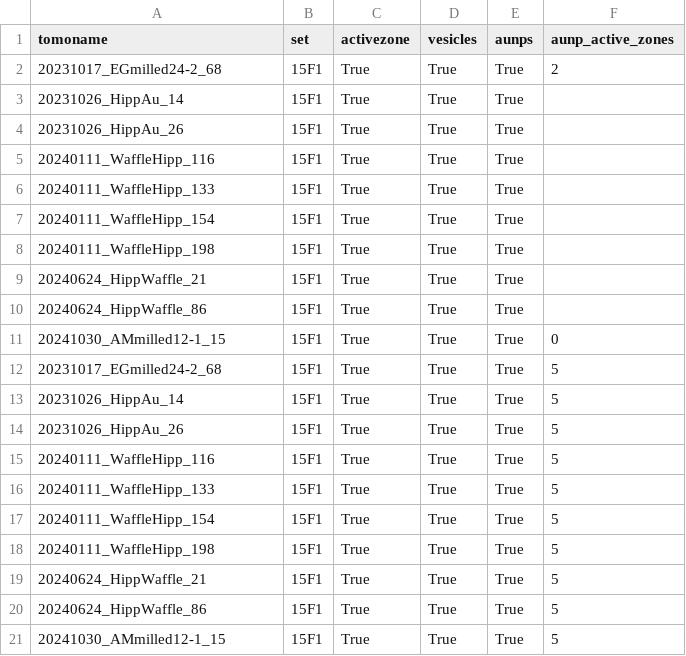
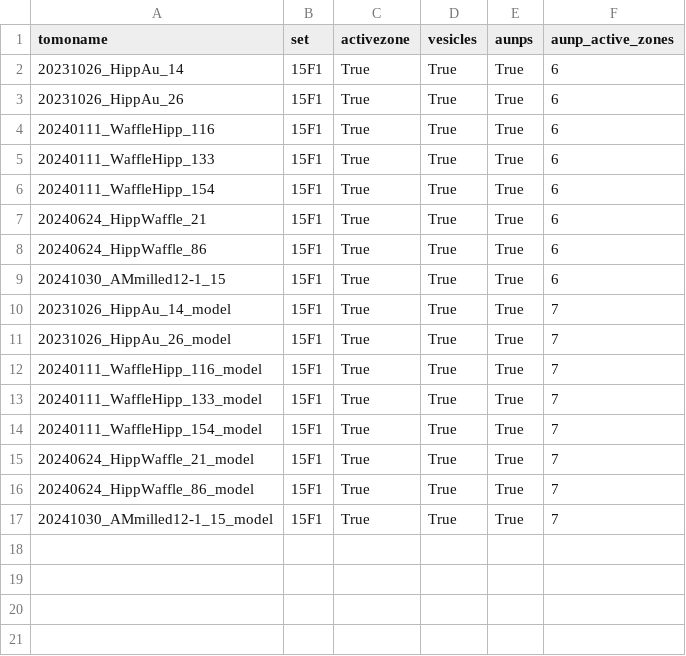
Before and after one commit to catler4/SynapticTomoTools, a CSV file: data/tomograms-15F1_top10_withmodel.csv, drawn as a sheet.

Commit message:
added Johannes' packing analysis into aunps.py

```diff
--- a/data/tomograms-15F1_top10_withmodel.csv
+++ b/data/tomograms-15F1_top10_withmodel.csv
@@ -1,21 +1,17 @@
 tomoname,set,activezone,vesicles,aunps,aunp_active_zones
-20231017_EGmilled24-2_68,15F1,True,True,True,"2"
-20231026_HippAu_14,15F1,True,True,True
-20231026_HippAu_26,15F1,True,True,True
-20240111_WaffleHipp_116,15F1,True,True,True
-20240111_WaffleHipp_133,15F1,True,True,True
-20240111_WaffleHipp_154,15F1,True,True,True
-20240111_WaffleHipp_198,15F1,True,True,True
-20240624_HippWaffle_21,15F1,True,True,True
-20240624_HippWaffle_86,15F1,True,True,True
-20241030_AMmilled12-1_15,15F1,True,True,True,"0"
-20231017_EGmilled24-2_68,15F1,True,True,True,"5"
-20231026_HippAu_14,15F1,True,True,True,"5"
-20231026_HippAu_26,15F1,True,True,True,"5"
-20240111_WaffleHipp_116,15F1,True,True,True,"5"
-20240111_WaffleHipp_133,15F1,True,True,True,"5"
-20240111_WaffleHipp_154,15F1,True,True,True,"5"
-20240111_WaffleHipp_198,15F1,True,True,True,"5"
-20240624_HippWaffle_21,15F1,True,True,True,"5"
-20240624_HippWaffle_86,15F1,True,True,True,"5"
-20241030_AMmilled12-1_15,15F1,True,True,True,"5"
+20231026_HippAu_14,15F1,True,True,True,"6"
+20231026_HippAu_26,15F1,True,True,True,"6"
+20240111_WaffleHipp_116,15F1,True,True,True,"6"
+20240111_WaffleHipp_133,15F1,True,True,True,"6"
+20240111_WaffleHipp_154,15F1,True,True,True,"6"
+20240624_HippWaffle_21,15F1,True,True,True,"6"
+20240624_HippWaffle_86,15F1,True,True,True,"6"
+20241030_AMmilled12-1_15,15F1,True,True,True,"6"
+20231026_HippAu_14_model,15F1,True,True,True,"7"
+20231026_HippAu_26_model,15F1,True,True,True,"7"
+20240111_WaffleHipp_116_model,15F1,True,True,True,"7"
+20240111_WaffleHipp_133_model,15F1,True,True,True,"7"
+20240111_WaffleHipp_154_model,15F1,True,True,True,"7"
+20240624_HippWaffle_21_model,15F1,True,True,True,"7"
+20240624_HippWaffle_86_model,15F1,True,True,True,"7"
+20241030_AMmilled12-1_15_model,15F1,True,True,True,"7"
```
Also changed, not shown: data/tomograms_15F1only.csv, 11 other files.
